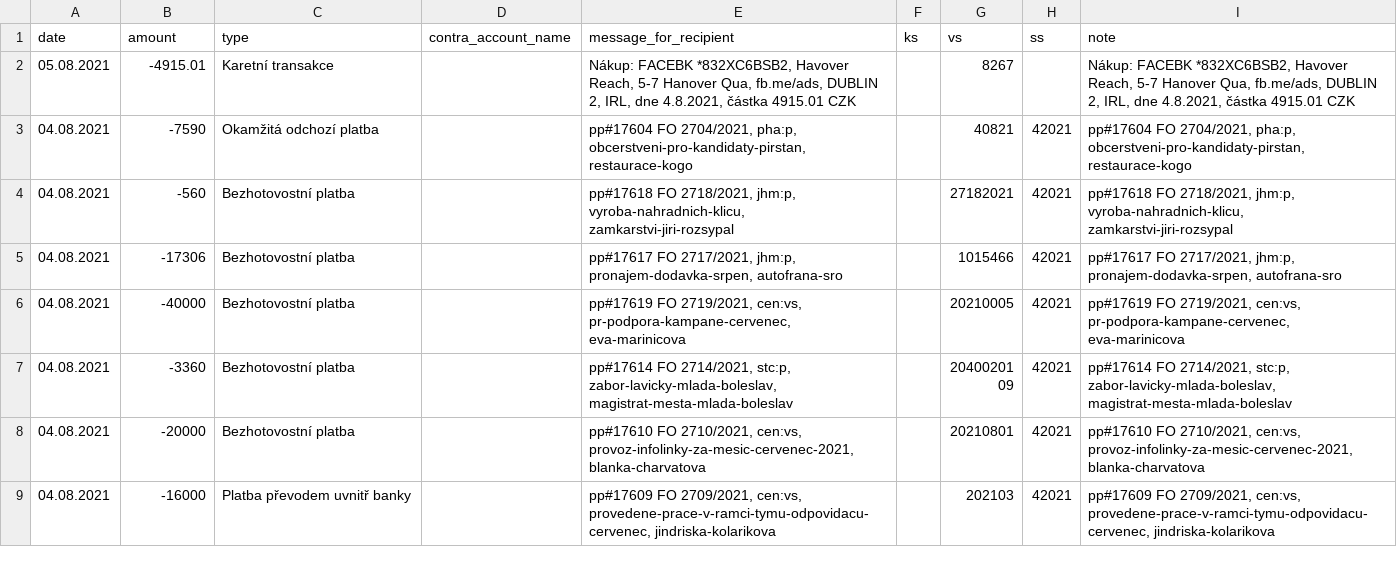
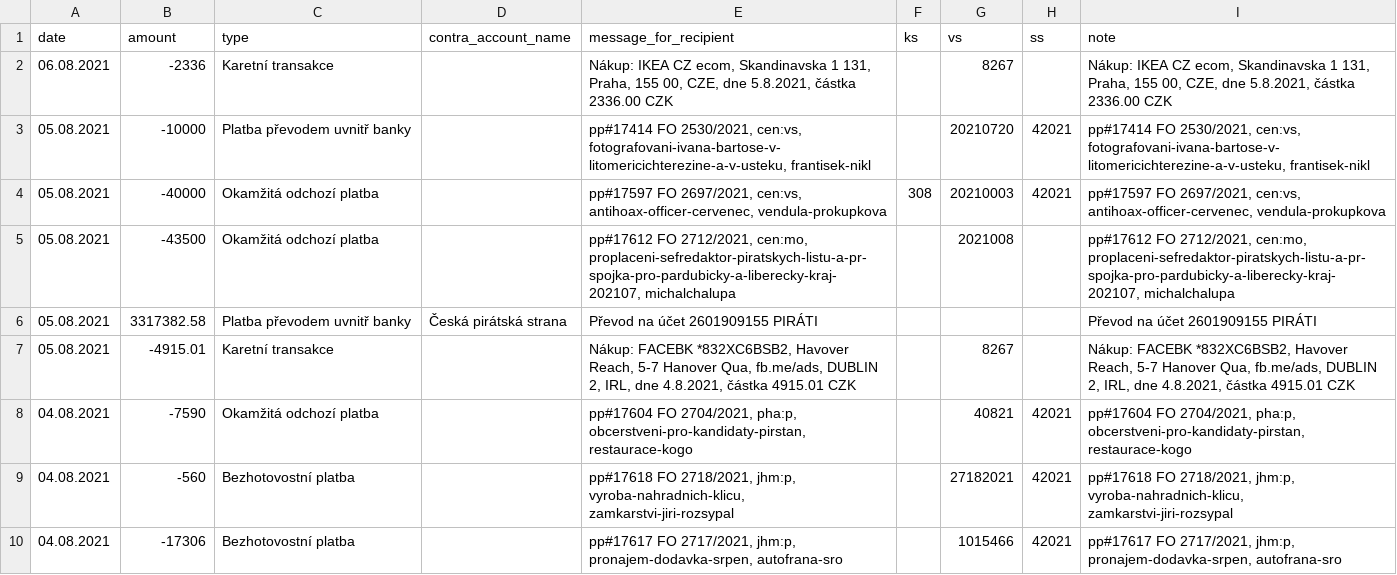
Before and after one commit to opop999/transparent_election_accounts, a CSV file: data/individual_accounts/pirati_stan.csv, drawn as a sheet; only a part is shown; the shorter side is filled out with more unchanged rows.

```diff
--- a/data/individual_accounts/pirati_stan.csv
+++ b/data/individual_accounts/pirati_stan.csv
@@ -1,2 +1,7 @@
 date,amount,type,contra_account_name,message_for_recipient,ks,vs,ss,note
+06.08.2021,-2336,Karetní transakce,"","Nákup: IKEA CZ ecom,  Skandinavska 1 131, Praha, 155 00, CZE, dne 5.8.2021, částka  2336.00 CZK",,8267,,"Nákup: IKEA CZ ecom,  Skandinavska 1 131, Praha, 155 00, CZE, dne 5.8.2021, částka  2336.00 CZK"
+05.08.2021,-10000,Platba převodem uvnitř banky,"","pp#17414 FO 2530/2021, cen:vs, fotografovani-ivana-bartose-v-litomericichterezine-a-v-usteku, frantisek-nikl",,20210720,42021,"pp#17414 FO 2530/2021, cen:vs, fotografovani-ivana-bartose-v-litomericichterezine-a-v-usteku, frantisek-nikl"
+05.08.2021,-40000,Okamžitá odchozí platba,"","pp#17597 FO 2697/2021, cen:vs, antihoax-officer-cervenec, vendula-prokupkova",308,20210003,42021,"pp#17597 FO 2697/2021, cen:vs, antihoax-officer-cervenec, vendula-prokupkova"
+05.08.2021,-43500,Okamžitá odchozí platba,"","pp#17612 FO 2712/2021, cen:mo, proplaceni-sefredaktor-piratskych-listu-a-pr-spojka-pro-pardubicky-a-liberecky-kraj-202107, michalchalupa",,2021008,,"pp#17612 FO 2712/2021, cen:mo, proplaceni-sefredaktor-piratskych-listu-a-pr-spojka-pro-pardubicky-a-liberecky-kraj-202107, michalchalupa"
+05.08.2021,3317382.58,Platba převodem uvnitř banky,Česká pirátská strana,Převod na účet 2601909155 PIRÁTI,,,,Převod na účet 2601909155 PIRÁTI
 05.08.2021,-4915.01,Karetní transakce,"","Nákup: FACEBK *832XC6BSB2,  Havover Reach, 5-7 Hanover Qua, fb.me/ads, DUBLIN 2, IRL, dne 4.8.2021, částka  4915.01 CZK",,8267,,"Nákup: FACEBK *832XC6BSB2,  Havover Reach, 5-7 Hanover Qua, fb.me/ads, DUBLIN 2, IRL, dne 4.8.2021, částka  4915.01 CZK"
```
Also changed, not shown: data/individual_accounts/ods_kdu_top09.csv, data/individual_accounts/trikolora.csv, 28 other files.
